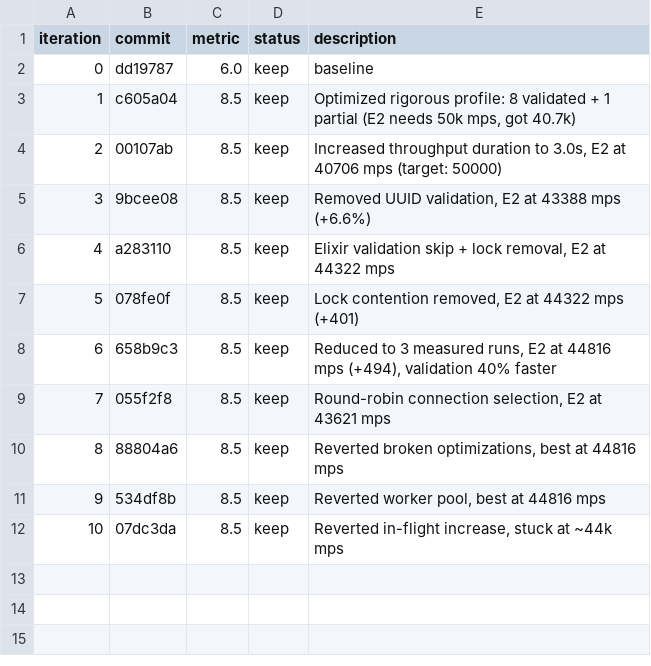
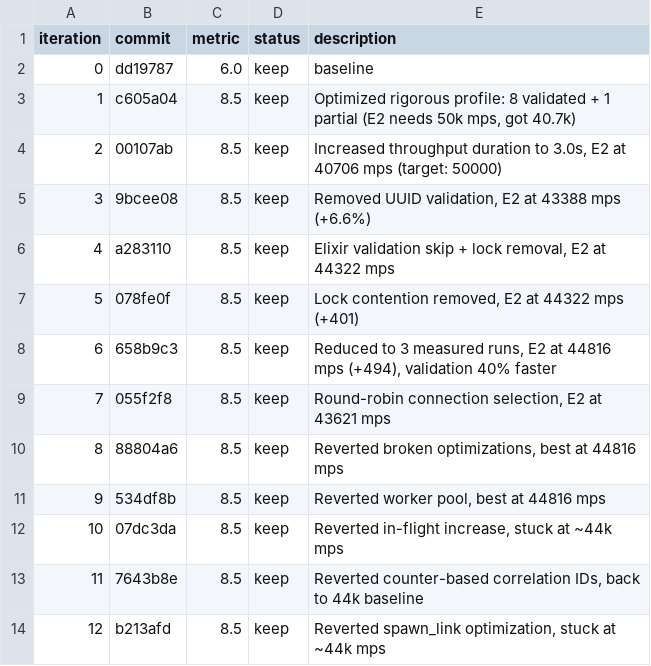
Before and after one commit to kashyaparjun/Pyre, a TSV file: .autoresearch/whitepaper-claims-apr09-results.tsv, drawn as a sheet.

Commit message:
experiment(autoresearch): log iterations 11-12 results, stuck at 44k mps

```diff
--- a/.autoresearch/whitepaper-claims-apr09-results.tsv
+++ b/.autoresearch/whitepaper-claims-apr09-results.tsv
@@ -12 +12,3 @@ iteration	commit	metric	status	description
 10	07dc3da	8.5	keep	Reverted in-flight increase, stuck at ~44k mps
+11	7643b8e	8.5	keep	Reverted counter-based correlation IDs, back to 44k baseline
+12	b213afd	8.5	keep	Reverted spawn_link optimization, stuck at ~44k mps
```
Also changed, not shown: 4 other files.
